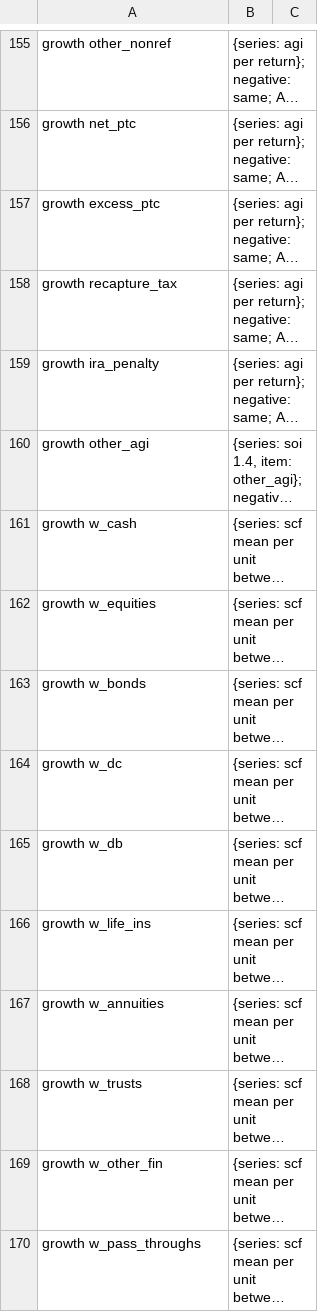
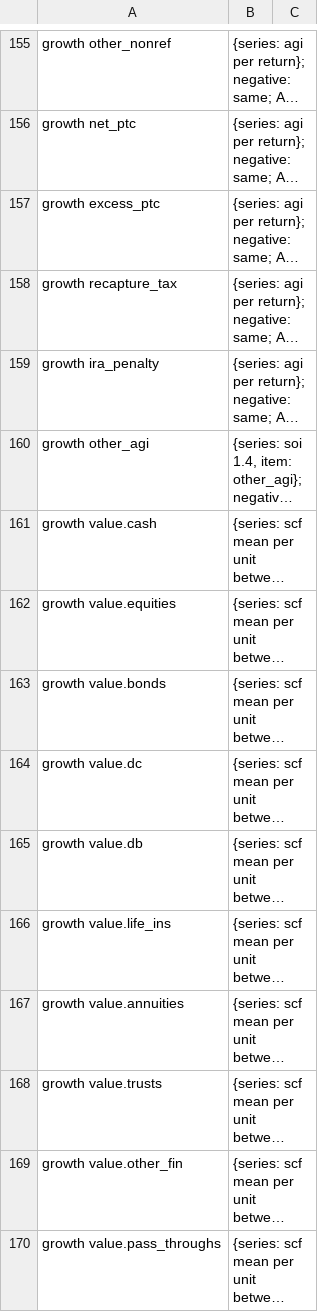
Before and after one commit to Budget-Lab-Yale/Tax-Data, a CSV file: research/rebuild/pipeline/targets_config/OVERVIEW.csv, drawn as a sheet; only a part is shown, gaps mark what is left out; long unchanged cells end in …; the diff covers the shown part only; the diff names each change by its address in the sheet, - before the commit and + after, or states it on an @@ line.

```diff
--- a/research/rebuild/pipeline/targets_config/OVERVIEW.csv
+++ b/research/rebuild/pipeline/targets_config/OVERVIEW.csv
-A161: growth w_cash
+A161: growth value.cash
-A162: growth w_equities
+A162: growth value.equities
-A163: growth w_bonds
+A163: growth value.bonds
-A164: growth w_dc
+A164: growth value.dc
-A165: growth w_db
+A165: growth value.db
-A166: growth w_life_ins
+A166: growth value.life_ins
-A167: growth w_annuities
+A167: growth value.annuities
-A168: growth w_trusts
+A168: growth value.trusts
-A169: growth w_other_fin
+A169: growth value.other_fin
-A170: growth w_pass_throughs
+A170: growth value.pass_throughs
```
Also changed, not shown: 34 edited cells elsewhere in this file, 5 other files.
